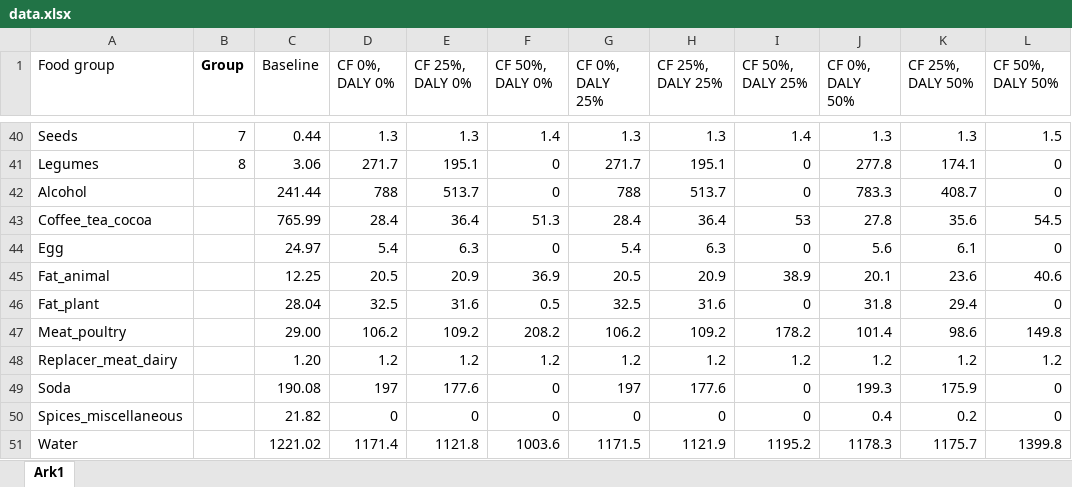
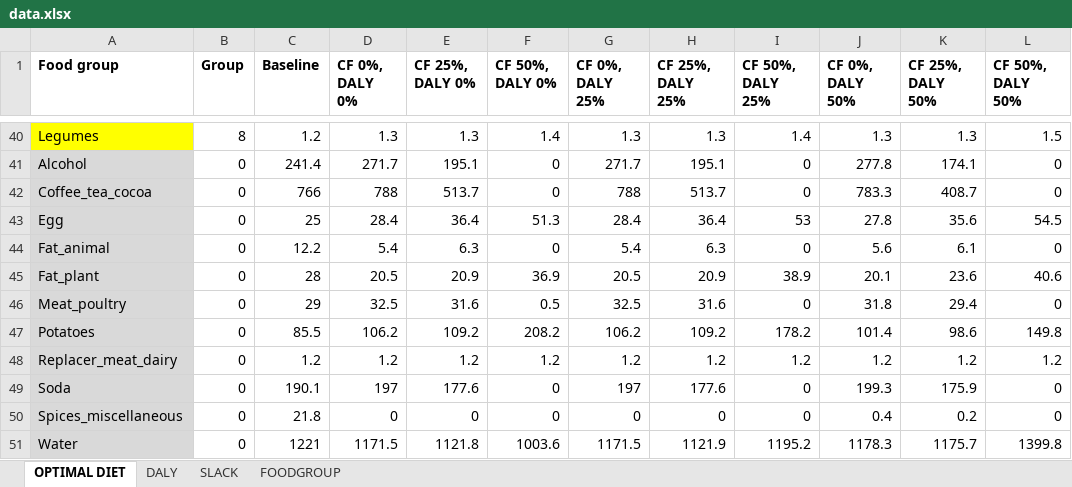
Before and after one commit to sayantanrock/danish-optimal-diet, an Excel workbook: data.xlsx, sheet OPTIMAL DIET, drawn as a sheet; only a part is shown, gaps mark what is left out; values as stored, in another font and other column widths than the file's, no borders; the diff covers the shown part only; the diff names each change by its address in the sheet, - before the commit and + after, or states it on an @@ line.

```diff
--- a/data.xlsx (sheet OPTIMAL DIET)
+++ b/data.xlsx (sheet OPTIMAL DIET)
-sheet tab: Ark1
+sheet tab: OPTIMAL DIET
+sheet tab: DALY
+sheet tab: SLACK
+sheet tab: FOODGROUP
-A1 bold: off
+A1 bold: on
-C1:L1 bold: off
+C1:L1 bold: on
-A40 (Food group): Seeds
+A40 (Food group): Legumes
-A40 fill: none
+A40 fill: #FFFF00
-B40 (Group): 7
+B40 (Group): 8
-C40 (Baseline): 0.44
+C40 (Baseline): 1.2
-A41 (Food group): Legumes
+A41 (Food group): Alcohol
-A41:A51 fill: none
+A41:A51 fill: #D9D9D9
-B41 (Group): 8
+B41 (Group): 0
-C41 (Baseline): 3.06
+C41 (Baseline): 241.4
-A42 (Food group): Alcohol
+A42 (Food group): Coffee_tea_cocoa
-B42:B51 (Group): (empty)
+B42:B51 (Group): 0
-C42 (Baseline): 241.44
+C42 (Baseline): 766
-A43 (Food group): Coffee_tea_cocoa
+A43 (Food group): Egg
-C43 (Baseline): 765.99
+C43 (Baseline): 25
-A44 (Food group): Egg
+A44 (Food group): Fat_animal
-C44 (Baseline): 24.97
+C44 (Baseline): 12.2
-A45 (Food group): Fat_animal
+A45 (Food group): Fat_plant
-C45 (Baseline): 12.25
+C45 (Baseline): 28
-A46 (Food group): Fat_plant
+A46 (Food group): Meat_poultry
-C46 (Baseline): 28.04
+C46 (Baseline): 29
-A47 (Food group): Meat_poultry
+A47 (Food group): Potatoes
-C47 (Baseline): 29.00
+C47 (Baseline): 85.5
-C48 (Baseline): 1.20
+C48 (Baseline): 1.2
-C49 (Baseline): 190.08
+C49 (Baseline): 190.1
-C50 (Baseline): 21.82
+C50 (Baseline): 21.8
-C51 (Baseline): 1221.02
+C51 (Baseline): 1221
-D51 (CF 0%, DALY 0%): 1171.4
+D51 (CF 0%, DALY 0%): 1171.5
```
Also changed, not shown: 56 edited cells and cell formats elsewhere in this sheet.
